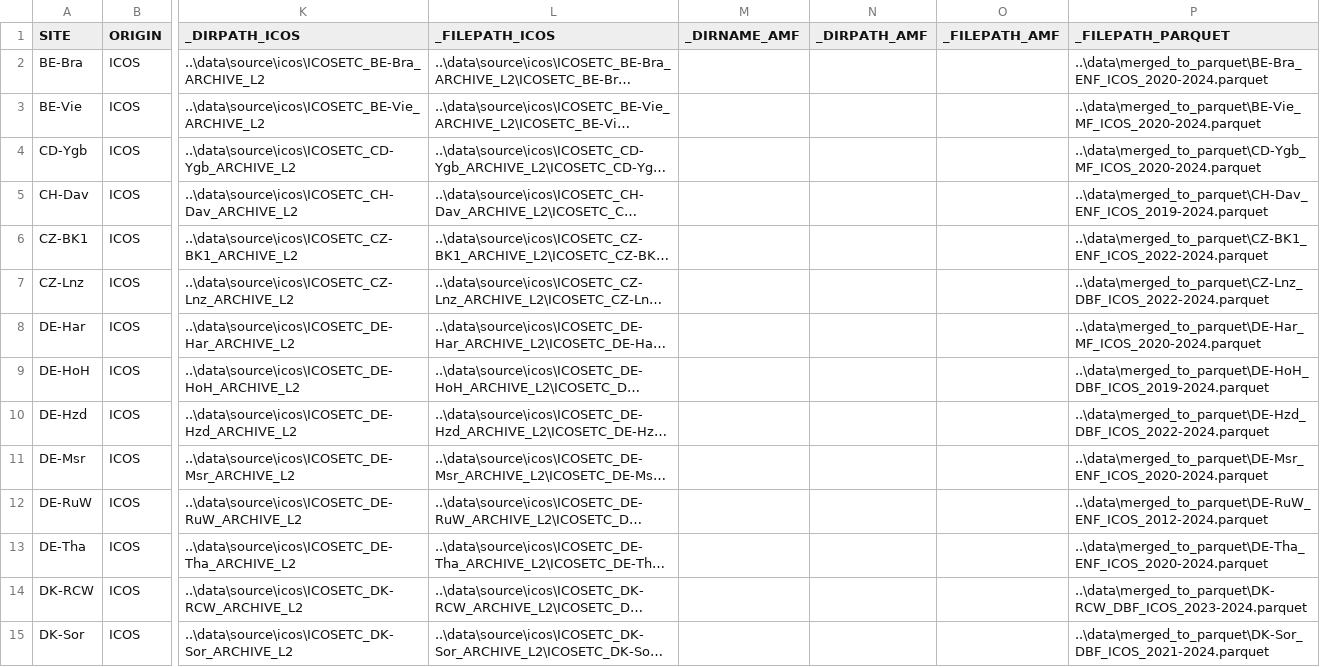
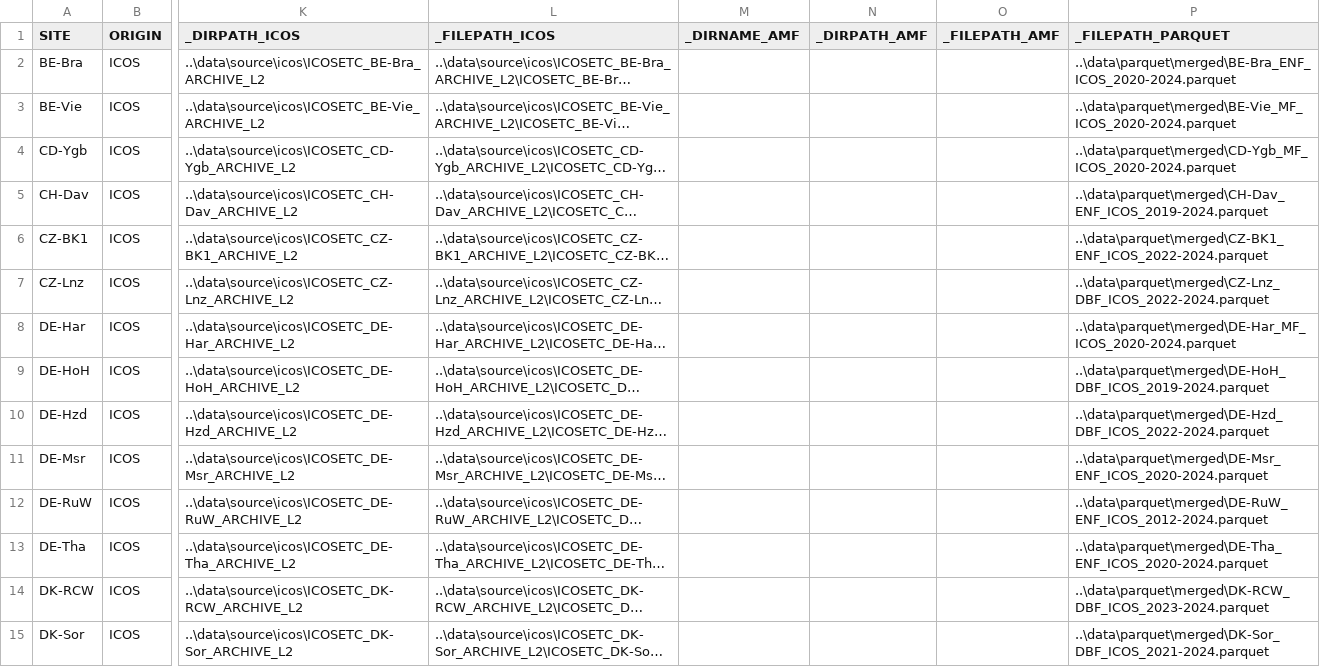
Before and after one commit to holukas/ms-forests-vpd, a CSV file: data/output/03_siteinfo/02_siteinfo.csv, drawn as a sheet; only a part is shown, gaps mark what is left out; long unchanged cells end in …; the diff covers the shown part only; the diff names each change by its address in the sheet, - before the commit and + after, or states it on an @@ line.

```diff
--- a/data/output/03_siteinfo/02_siteinfo.csv
+++ b/data/output/03_siteinfo/02_siteinfo.csv
-P2 (_FILEPATH_PARQUET): ..\data\merged_to_parquet\BE-Bra_ENF_ICOS_2020-2024.parquet
+P2 (_FILEPATH_PARQUET): ..\data\parquet\merged\BE-Bra_ENF_ICOS_2020-2024.parquet
-P3 (_FILEPATH_PARQUET): ..\data\merged_to_parquet\BE-Vie_MF_ICOS_2020-2024.parquet
+P3 (_FILEPATH_PARQUET): ..\data\parquet\merged\BE-Vie_MF_ICOS_2020-2024.parquet
-P4 (_FILEPATH_PARQUET): ..\data\merged_to_parquet\CD-Ygb_MF_ICOS_2020-2024.parquet
+P4 (_FILEPATH_PARQUET): ..\data\parquet\merged\CD-Ygb_MF_ICOS_2020-2024.parquet
-P5 (_FILEPATH_PARQUET): ..\data\merged_to_parquet\CH-Dav_ENF_ICOS_2019-2024.parquet
+P5 (_FILEPATH_PARQUET): ..\data\parquet\merged\CH-Dav_ENF_ICOS_2019-2024.parquet
-P6 (_FILEPATH_PARQUET): ..\data\merged_to_parquet\CZ-BK1_ENF_ICOS_2022-2024.parquet
+P6 (_FILEPATH_PARQUET): ..\data\parquet\merged\CZ-BK1_ENF_ICOS_2022-2024.parquet
-P7 (_FILEPATH_PARQUET): ..\data\merged_to_parquet\CZ-Lnz_DBF_ICOS_2022-2024.parquet
+P7 (_FILEPATH_PARQUET): ..\data\parquet\merged\CZ-Lnz_DBF_ICOS_2022-2024.parquet
-P8 (_FILEPATH_PARQUET): ..\data\merged_to_parquet\DE-Har_MF_ICOS_2020-2024.parquet
+P8 (_FILEPATH_PARQUET): ..\data\parquet\merged\DE-Har_MF_ICOS_2020-2024.parquet
-P9 (_FILEPATH_PARQUET): ..\data\merged_to_parquet\DE-HoH_DBF_ICOS_2019-2024.parquet
+P9 (_FILEPATH_PARQUET): ..\data\parquet\merged\DE-HoH_DBF_ICOS_2019-2024.parquet
-P10 (_FILEPATH_PARQUET): ..\data\merged_to_parquet\DE-Hzd_DBF_ICOS_2022-2024.parquet
+P10 (_FILEPATH_PARQUET): ..\data\parquet\merged\DE-Hzd_DBF_ICOS_2022-2024.parquet
-P11 (_FILEPATH_PARQUET): ..\data\merged_to_parquet\DE-Msr_ENF_ICOS_2020-2024.parquet
+P11 (_FILEPATH_PARQUET): ..\data\parquet\merged\DE-Msr_ENF_ICOS_2020-2024.parquet
-P12 (_FILEPATH_PARQUET): ..\data\merged_to_parquet\DE-RuW_ENF_ICOS_2012-2024.parquet
+P12 (_FILEPATH_PARQUET): ..\data\parquet\merged\DE-RuW_ENF_ICOS_2012-2024.parquet
-P13 (_FILEPATH_PARQUET): ..\data\merged_to_parquet\DE-Tha_ENF_ICOS_2020-2024.parquet
+P13 (_FILEPATH_PARQUET): ..\data\parquet\merged\DE-Tha_ENF_ICOS_2020-2024.parquet
-P14 (_FILEPATH_PARQUET): ..\data\merged_to_parquet\DK-RCW_DBF_ICOS_2023-2024.parquet
+P14 (_FILEPATH_PARQUET): ..\data\parquet\merged\DK-RCW_DBF_ICOS_2023-2024.parquet
-P15 (_FILEPATH_PARQUET): ..\data\merged_to_parquet\DK-Sor_DBF_ICOS_2021-2024.parquet
+P15 (_FILEPATH_PARQUET): ..\data\parquet\merged\DK-Sor_DBF_ICOS_2021-2024.parquet
```
Also changed, not shown: 21 edited cells elsewhere in this file, data/output/03_siteinfo/03_siteinfo.csv, data/output/03_siteinfo/04_siteinfo.csv, 15 other files.
